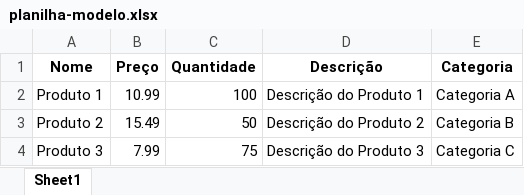
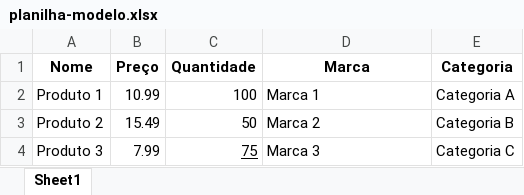
Before and after one commit to brun-brito/Orcabox, an Excel workbook: uploads/planilha-modelo.xlsx, sheet Sheet1, drawn as a sheet; values as stored, in another font and other column widths than the file's, no borders; the diff names each change by its address in the sheet, - before the commit and + after, or states it on an @@ line.

```diff
--- a/uploads/planilha-modelo.xlsx (sheet Sheet1)
+++ b/uploads/planilha-modelo.xlsx (sheet Sheet1)
-D1: Descrição
+D1: Marca
-D2 (Marca): Descrição do Produto 1
+D2 (Marca): Marca 1
-D3 (Marca): Descrição do Produto 2
+D3 (Marca): Marca 2
-C4 underline: off
+C4 underline: on
-D4 (Marca): Descrição do Produto 3
+D4 (Marca): Marca 3
```
Also changed, not shown: 31 other files.
